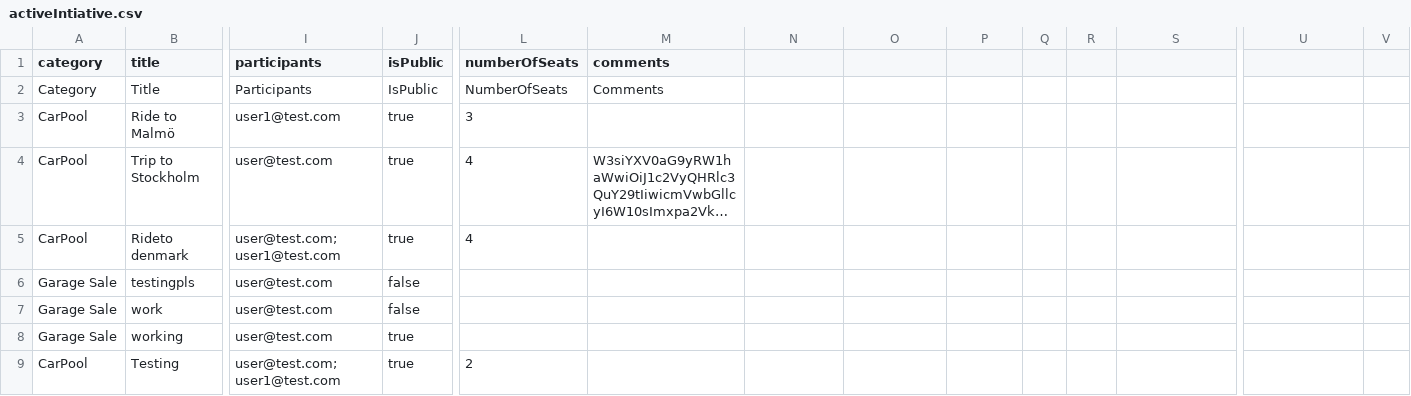
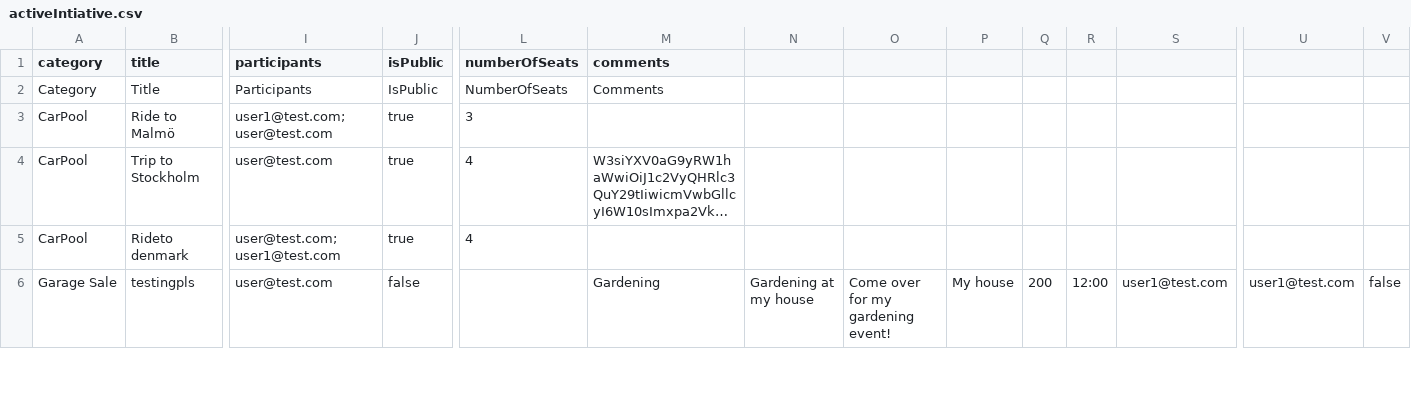
Before and after one commit to qqequalstears/LocalZeroToLocalHero, a CSV file: src/main/java/Server/fileStorage/activeIntiative.csv, drawn as a sheet; only a part is shown, gaps mark what is left out; long unchanged cells end in …; rows hold the shown columns only; the diff covers the shown part only; the diff names each change by its address in the sheet, - before the commit and + after, or states it on an @@ line.

```diff
--- a/src/main/java/Server/fileStorage/activeIntiative.csv
+++ b/src/main/java/Server/fileStorage/activeIntiative.csv
-I3 (participants): user1@test.com
+I3 (participants): user1@test.com;user@test.com
-M6 (comments): (empty)
+M6 (comments): Gardening
-N6: (empty)
+N6: Gardening at my house
-O6: (empty)
+O6: Come over for my gardening event!
-P6: (empty)
+P6: My house
-Q6: (empty)
+Q6: 200
-R6: (empty)
+R6: 12:00
-S6: (empty)
+S6: user1@test.com
-U6: (empty)
+U6: user1@test.com
-V6: (empty)
+V6: false
-row 7: Garage Sale | work | user@test.com | false
-row 8: Garage Sale | working | user@test.com | true
-row 9: CarPool | Testing | user@test.com;user1@test.com | true | 2
```
Also changed, not shown: 5 removed rows and 3 edited cells elsewhere in this file, src/main/java/Server/fileStorage/achievements.csv, 3 other files.
